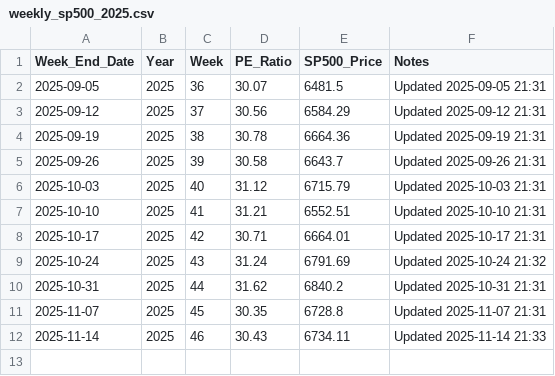
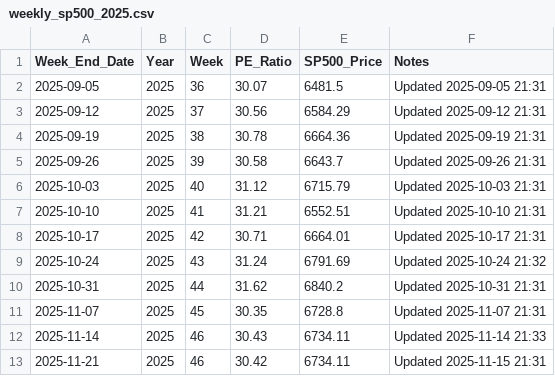
Before and after one commit to SC-SoftwareHS/market-cycle-tracker, a CSV file: data/weekly_sp500_2025.csv, drawn as a sheet; the diff names each change by its address in the sheet, - before the commit and + after, or states it on an @@ line.

```diff
--- a/data/weekly_sp500_2025.csv
+++ b/data/weekly_sp500_2025.csv
+row 13: 2025-11-21 | 2025 | 46 | 30.42 | 6734.11 | Updated 2025-11-15 21:31
```
Also changed, not shown: data/monthly_sp500.csv, 2 other files.
